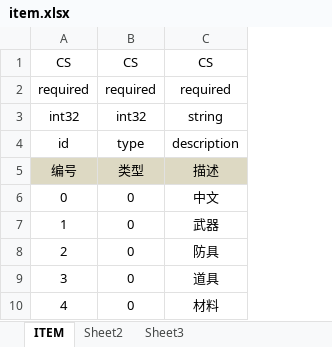
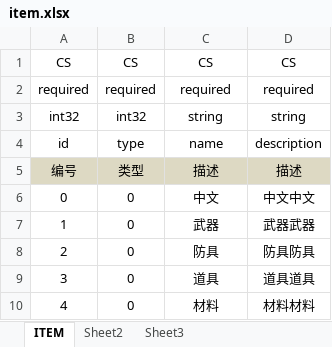
Before and after one commit to wctstc/RPGGame, an Excel workbook: RPGGame/RPGGame/proto/xls/item.xlsx, sheet ITEM, drawn as a sheet; values as stored, in another font and other column widths than the file's, no borders; the diff names each change by its address in the sheet, - before the commit and + after, or states it on an @@ line.

```diff
--- a/RPGGame/RPGGame/proto/xls/item.xlsx (sheet ITEM)
+++ b/RPGGame/RPGGame/proto/xls/item.xlsx (sheet ITEM)
+column D, rows 1-10: CS | required | string | description | 描述 | 中文中文 | 武器武器 | 防具防具 | 道具道具 | 材料材料
-C4: description
+C4: name
```
Also changed, not shown: RPGGame/RPGGame/proto/xls/frame.xlsx, 26 other files.
